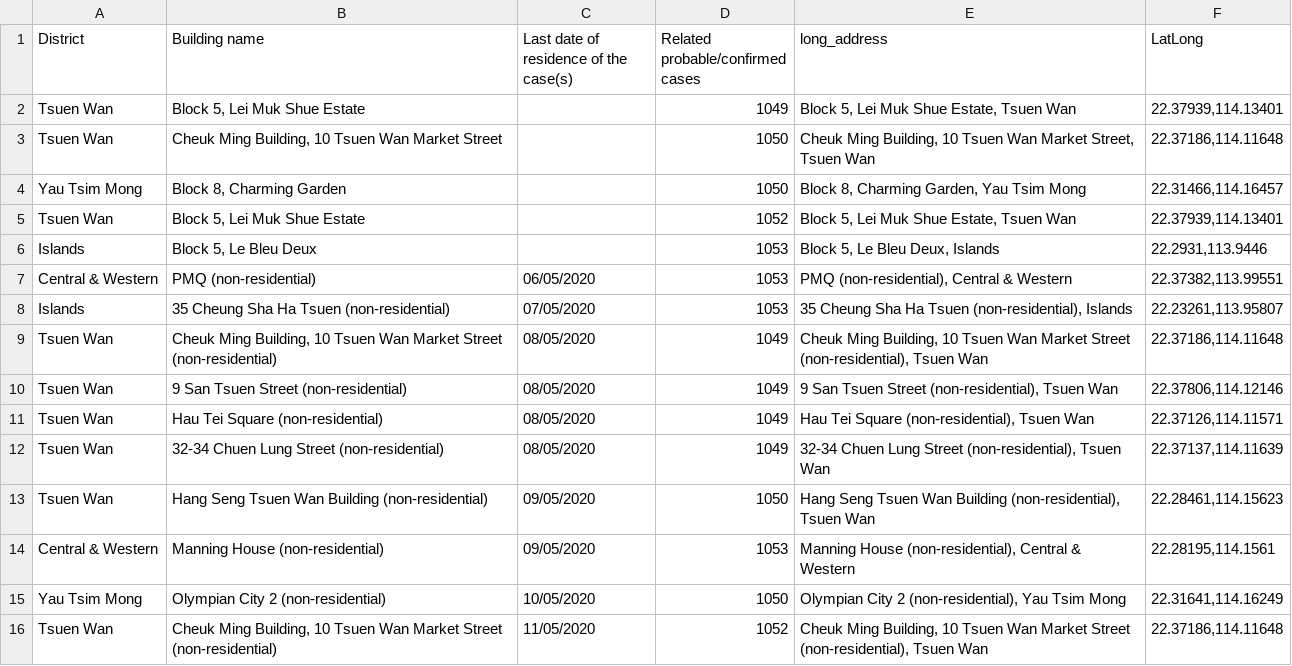
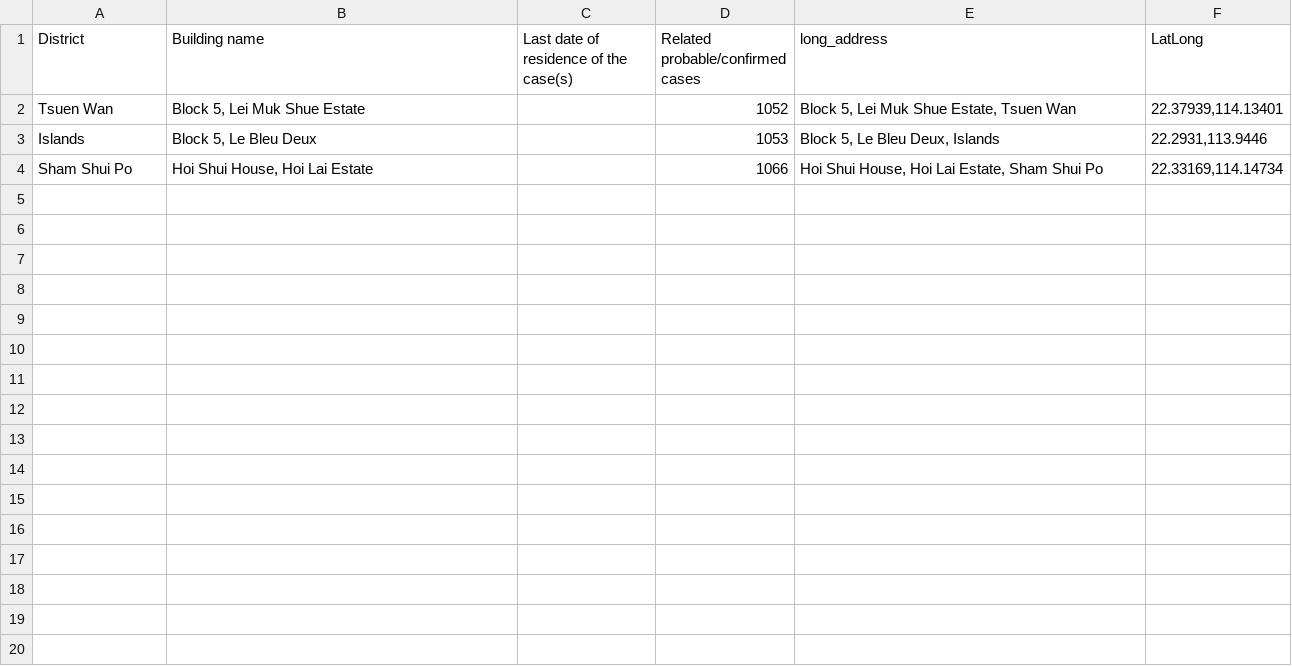
Before and after one commit to jerrypai0809/COVID_19, a CSV file: data/daily_hk_building.csv, drawn as a sheet.

Commit message:
daily commit

```diff
--- a/data/daily_hk_building.csv
+++ b/data/daily_hk_building.csv
@@ -1,16 +1,4 @@
 District,Building name,Last date of residence of the case(s),Related probable/confirmed cases,long_address,LatLong
-Tsuen Wan,"Block 5, Lei Muk Shue Estate",,1049,"Block 5, Lei Muk Shue Estate, Tsuen Wan","22.37939,114.13401"
-Tsuen Wan,"Cheuk Ming Building, 10 Tsuen Wan Market Street",,1050,"Cheuk Ming Building, 10 Tsuen Wan Market Street, Tsuen Wan","22.37186,114.11648"
-Yau Tsim Mong,"Block 8, Charming Garden",,1050,"Block 8, Charming Garden, Yau Tsim Mong","22.31466,114.16457"
 Tsuen Wan,"Block 5, Lei Muk Shue Estate",,1052,"Block 5, Lei Muk Shue Estate, Tsuen Wan","22.37939,114.13401"
 Islands,"Block 5, Le Bleu Deux",,1053,"Block 5, Le Bleu Deux, Islands","22.2931,113.9446"
-Central & Western,PMQ (non-residential),06/05/2020,1053,"PMQ (non-residential), Central & Western","22.37382,113.99551"
-Islands,35 Cheung Sha Ha Tsuen (non-residential),07/05/2020,1053,"35 Cheung Sha Ha Tsuen (non-residential), Islands","22.23261,113.95807"
-Tsuen Wan,"Cheuk Ming Building, 10 Tsuen Wan Market Street (non-residential)",08/05/2020,1049,"Cheuk Ming Building, 10 Tsuen Wan Market Street (non-residential), Tsuen Wan","22.37186,114.11648"
-Tsuen Wan,9 San Tsuen Street (non-residential),08/05/2020,1049,"9 San Tsuen Street (non-residential), Tsuen Wan","22.37806,114.12146"
-Tsuen Wan,Hau Tei Square (non-residential),08/05/2020,1049,"Hau Tei Square (non-residential), Tsuen Wan","22.37126,114.11571"
-Tsuen Wan,32-34 Chuen Lung Street (non-residential),08/05/2020,1049,"32-34 Chuen Lung Street (non-residential), Tsuen Wan","22.37137,114.11639"
-Tsuen Wan,Hang Seng Tsuen Wan Building (non-residential),09/05/2020,1050,"Hang Seng Tsuen Wan Building (non-residential), Tsuen Wan","22.28461,114.15623"
-Central & Western,Manning House (non-residential),09/05/2020,1053,"Manning House (non-residential), Central & Western","22.28195,114.1561"
-Yau Tsim Mong,Olympian City 2 (non-residential),10/05/2020,1050,"Olympian City 2 (non-residential), Yau Tsim Mong","22.31641,114.16249"
-Tsuen Wan,"Cheuk Ming Building, 10 Tsuen Wan Market Street (non-residential)",11/05/2020,1052,"Cheuk Ming Building, 10 Tsuen Wan Market Street (non-residential), Tsuen Wan","22.37186,114.11648"
+Sham Shui Po,"Hoi Shui House, Hoi Lai Estate",,1066,"Hoi Shui House, Hoi Lai Estate, Sham Shui Po","22.33169,114.14734"
```
Also changed, not shown: data/daily_infected_pub_trans.csv, 1 other file.
